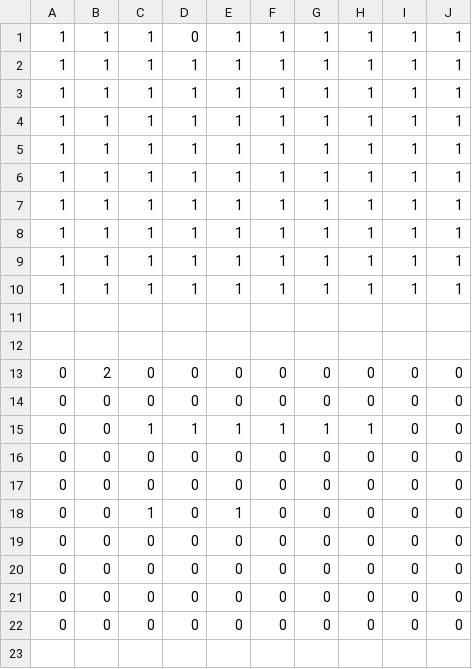
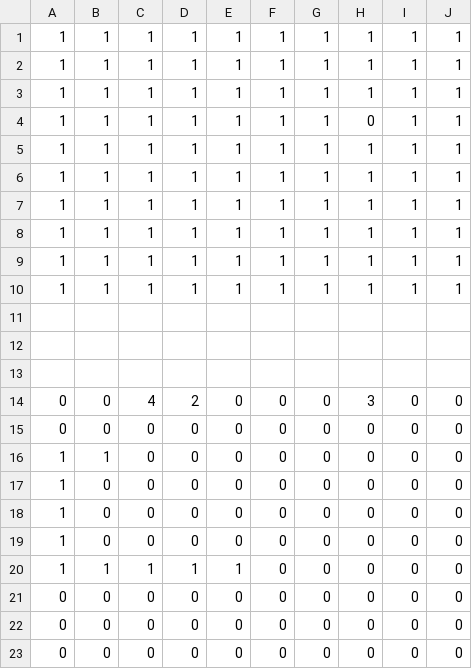
Before and after one commit to watanaberaiki/10daysJam, a CSV file: map1.csv, drawn as a sheet; removed rows and columns are numbered as before the commit, all else as after; the diff names each change by its address in the sheet, - before the commit and + after, or states it on an @@ line.

```diff
--- a/map1.csv
+++ b/map1.csv
-row 1: 1 | 1 | 1 | 0 | 1 | 1 | 1 | 1 | 1 | 1
+row 4: 1 | 1 | 1 | 1 | 1 | 1 | 1 | 0 | 1 | 1
+row 13: (empty)
-B14: 2
+B14: 0
-C14: 0
+C14: 4
-D14: 0
+D14: 2
-H14: 0
+H14: 3
-row 15: 0 | 0 | 1 | 1 | 1 | 1 | 1 | 1 | 0 | 0
-A16:A19: 0
+A16:A19: 1
-B16: 0
+B16: 1
-C18: 1
+C18: 0
-E18: 1
+E18: 0
+row 20: 1 | 1 | 1 | 1 | 1 | 0 | 0 | 0 | 0 | 0
```
Also changed, not shown: 5 other files.
